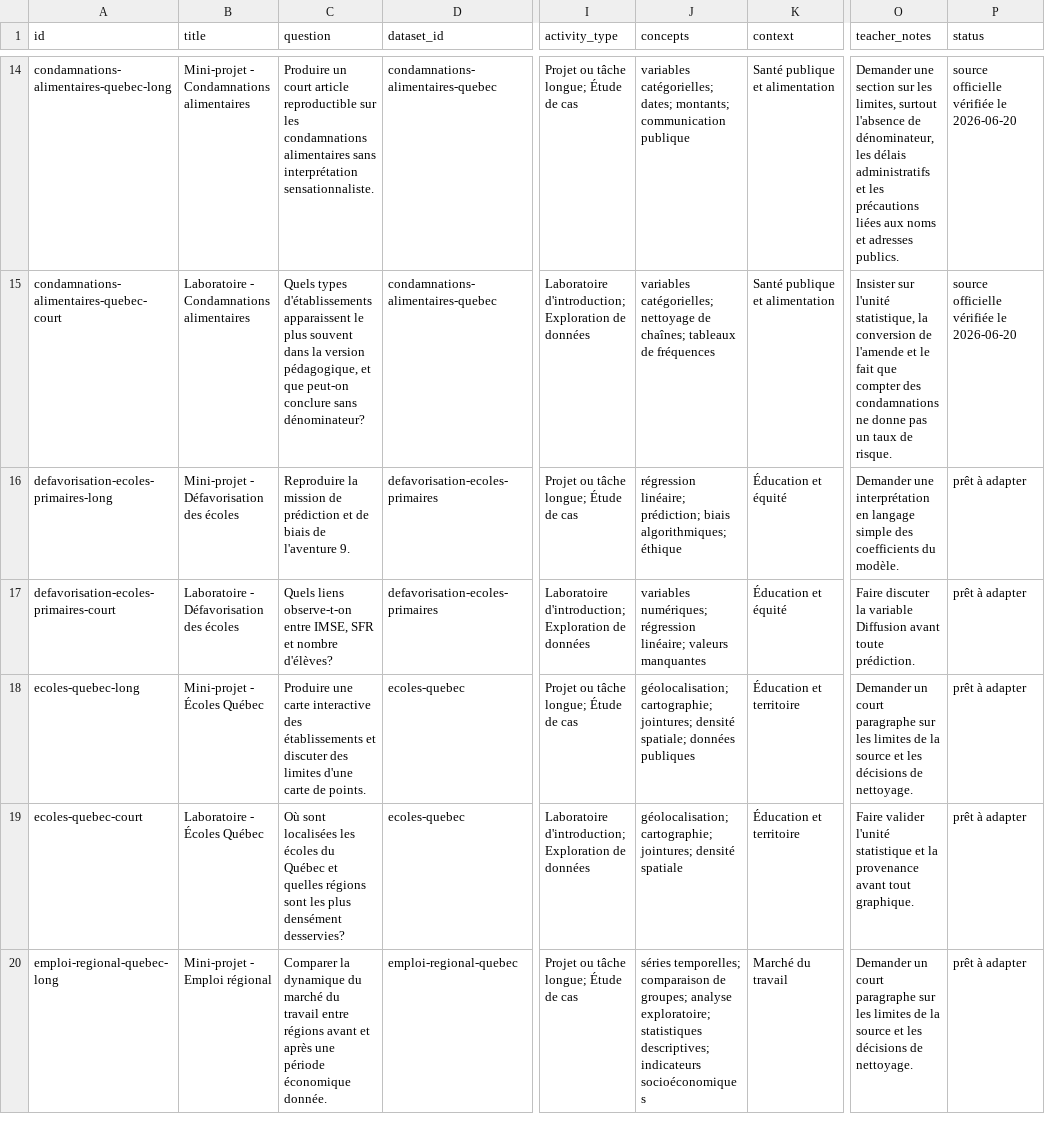
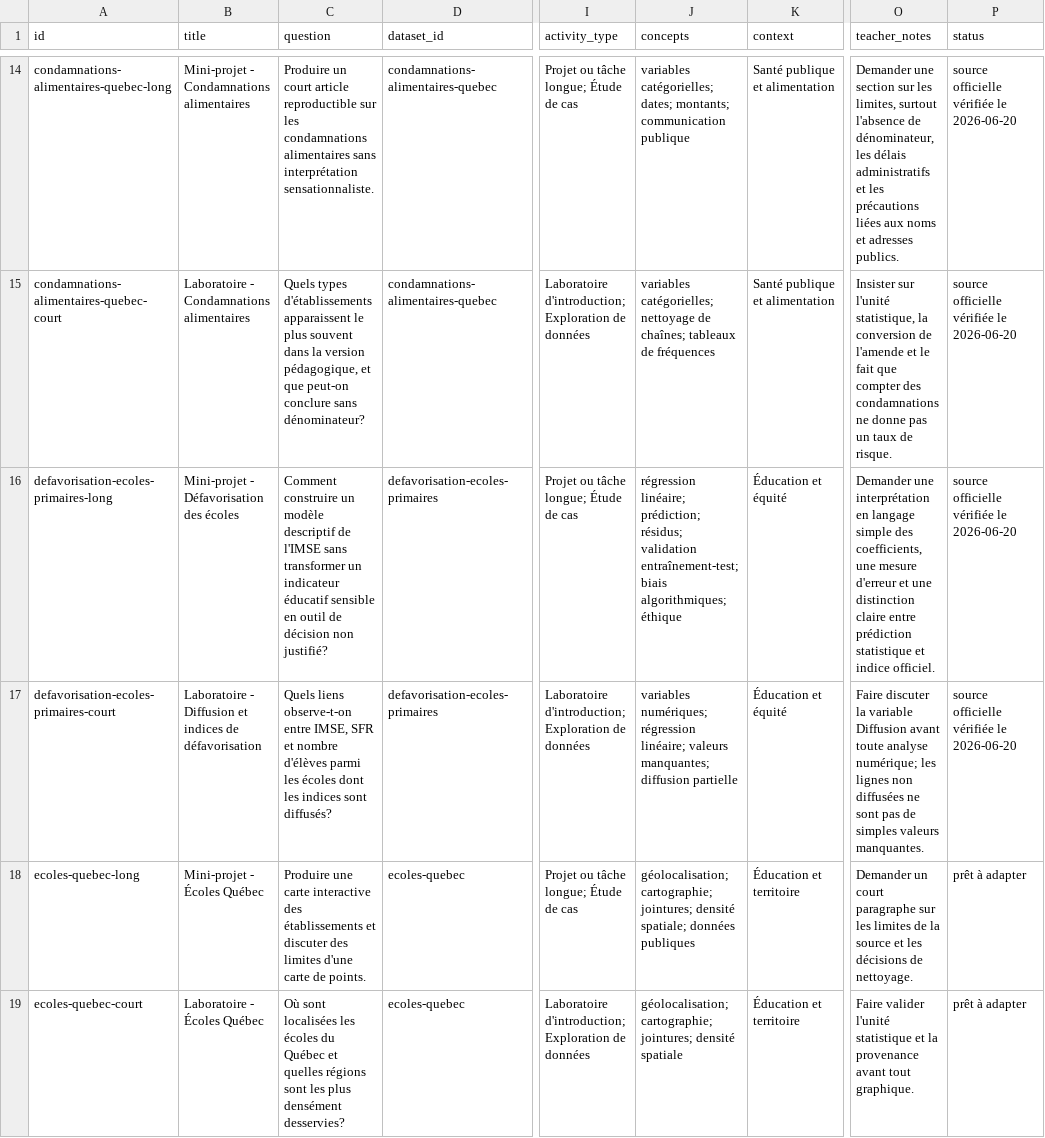
Before and after one commit to AurelienNicosiaULaval/donnees-bleues, a CSV file: data/metadata/catalogue_activites.csv, drawn as a sheet; only a part is shown, gaps mark what is left out; the shorter side is filled out with more unchanged rows; the diff names each change by its address in the sheet, - before the commit and + after, or states it on an @@ line.

```diff
--- a/data/metadata/catalogue_activites.csv
+++ b/data/metadata/catalogue_activites.csv
-C16 (question): Reproduire la mission de prédiction et de biais de l'aventure 9.
+C16 (question): Comment construire un modèle descriptif de l'IMSE sans transformer un indicateur éducatif sensible en outil de décision non justifié?
-J16 (concepts): …linéaire; prédiction; biais algorithmiques;…
+J16 (concepts): …linéaire; prédiction; résidus; validation entraînement-test; biais algorithmiques;…
-O16 (teacher_notes): …simple des coefficients du modèle.
+O16 (teacher_notes): …simple des coefficients, une mesure d'erreur et une distinction claire entre prédiction statistique et indice officiel.
-P16:P17 (status): prêt à adapter
+P16:P17 (status): source officielle vérifiée le 2026-06-20
-B17 (title): Laboratoire - Défavorisation des écoles
+B17 (title): Laboratoire - Diffusion et indices de défavorisation
-C17 (question): …et nombre d'élèves?
+C17 (question): …et nombre d'élèves parmi les écoles dont les indices sont diffusés?
-J17 (concepts): …linéaire; valeurs manquantes
+J17 (concepts): …linéaire; valeurs manquantes; diffusion partielle
-O17 (teacher_notes): …avant toute prédiction.
+O17 (teacher_notes): …avant toute analyse numérique; les lignes non diffusées ne sont pas de simples valeurs manquantes.
```
Also changed, not shown: data/metadata/catalogue.csv, 15 other files.
